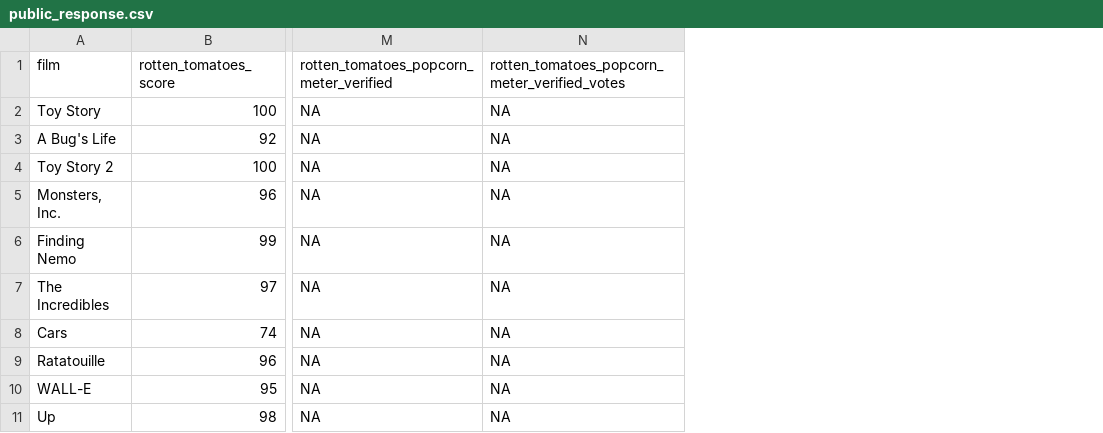
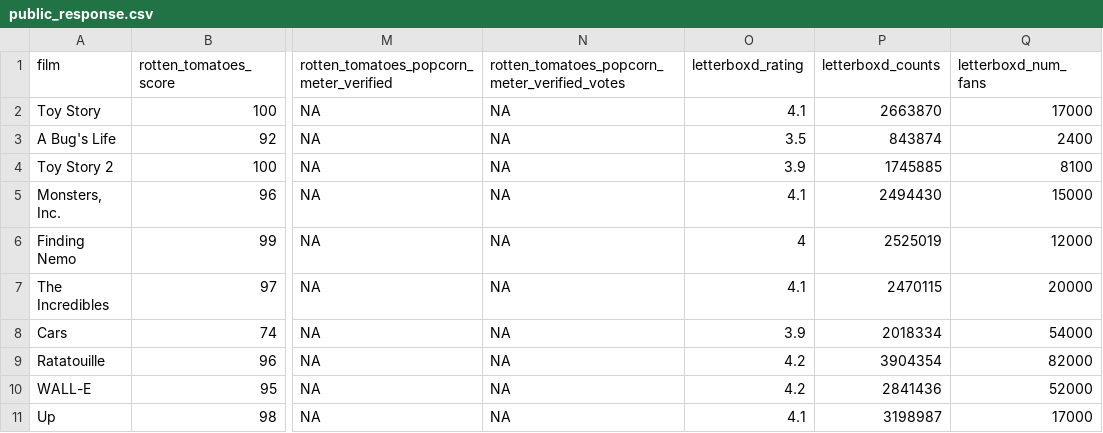
Before and after one commit to erictleung/pixarfilms, a CSV file: data-raw/public_response.csv, drawn as a sheet; only a part is shown, gaps mark what is left out; the diff names each change by its address in the sheet, - before the commit and + after, or states it on an @@ line.

Commit message:
feat: add Letterboxd data to CSV data

```diff
--- a/data-raw/public_response.csv
+++ b/data-raw/public_response.csv
+column O (letterboxd_rating), rows 2-11: 4.1 | 3.5 | 3.9 | 4.1 | 4 | 4.1 | 3.9 | 4.2 | 4.2 | 4.1
+column P (letterboxd_counts), rows 2-11: 2663870 | 843874 | 1745885 | 2494430 | 2525019 | 2470115 | 2018334 | 3904354 | 2841436 | 3198987
+column Q (letterboxd_num_fans), rows 2-11: 17000 | 2400 | 8100 | 15000 | 12000 | 20000 | 54000 | 82000 | 52000 | 17000
```
